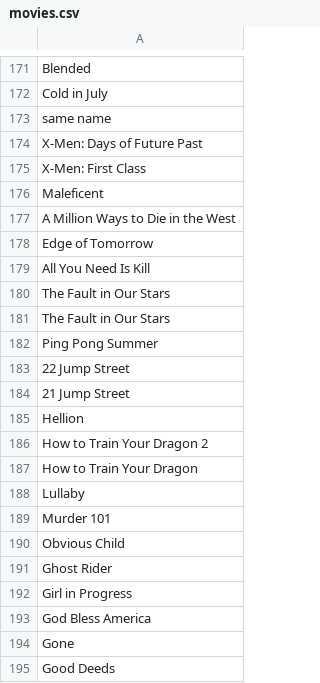
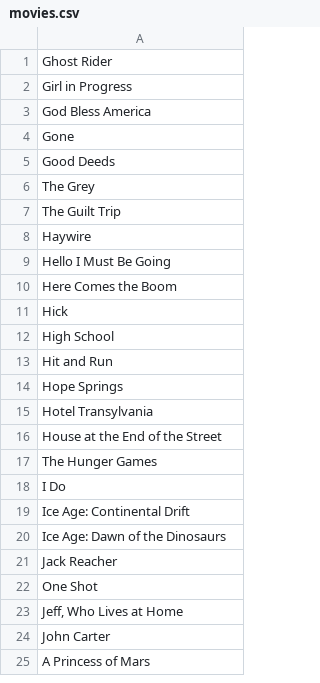
Before and after one commit to Caramelle/HackMIT, a CSV file: movies.csv, drawn as a sheet; only a part is shown, gaps mark what is left out; the shorter side is filled out with more unchanged rows; the diff covers the shown part only; the diff names each change by its address in the sheet, - before the commit and + after, or states it on an @@ line.

Commit message:
added more data

```diff
--- a/movies.csv
+++ b/movies.csv
-row 171: Blended
-row 172: Cold in July
-row 173: same name
-row 174: X-Men: Days of Future Past
-row 175: X-Men: First Class
-row 176: Maleficent
-row 177: A Million Ways to Die in the West
-row 178: Edge of Tomorrow
-row 179: All You Need Is Kill
-row 180: The Fault in Our Stars
-row 181: The Fault in Our Stars
-row 182: Ping Pong Summer
-row 183: 22 Jump Street
-row 184: 21 Jump Street
-row 185: Hellion
-row 186: How to Train Your Dragon 2
-row 187: How to Train Your Dragon
-row 188: Lullaby
-row 189: Murder 101
-row 190: Obvious Child
```
Also changed, not shown: 170 removed rows elsewhere in this file, 2 other files.
